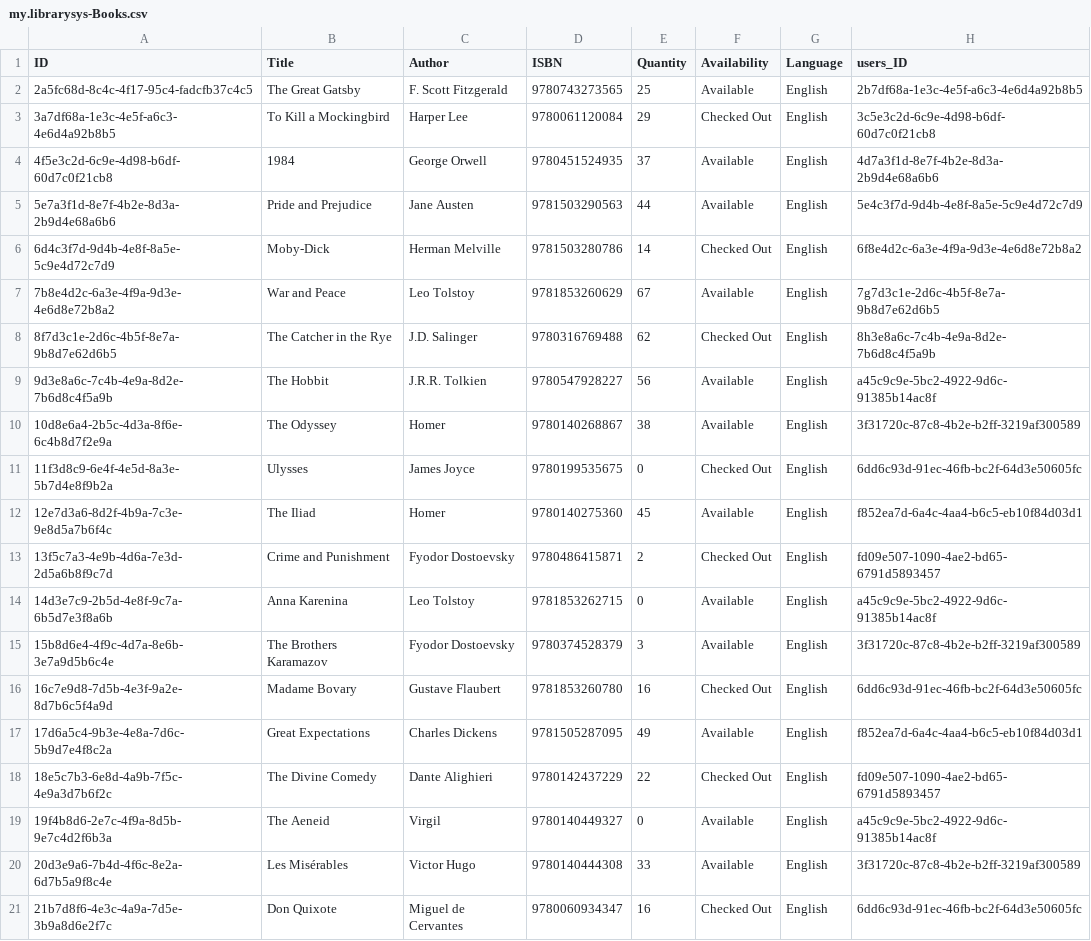
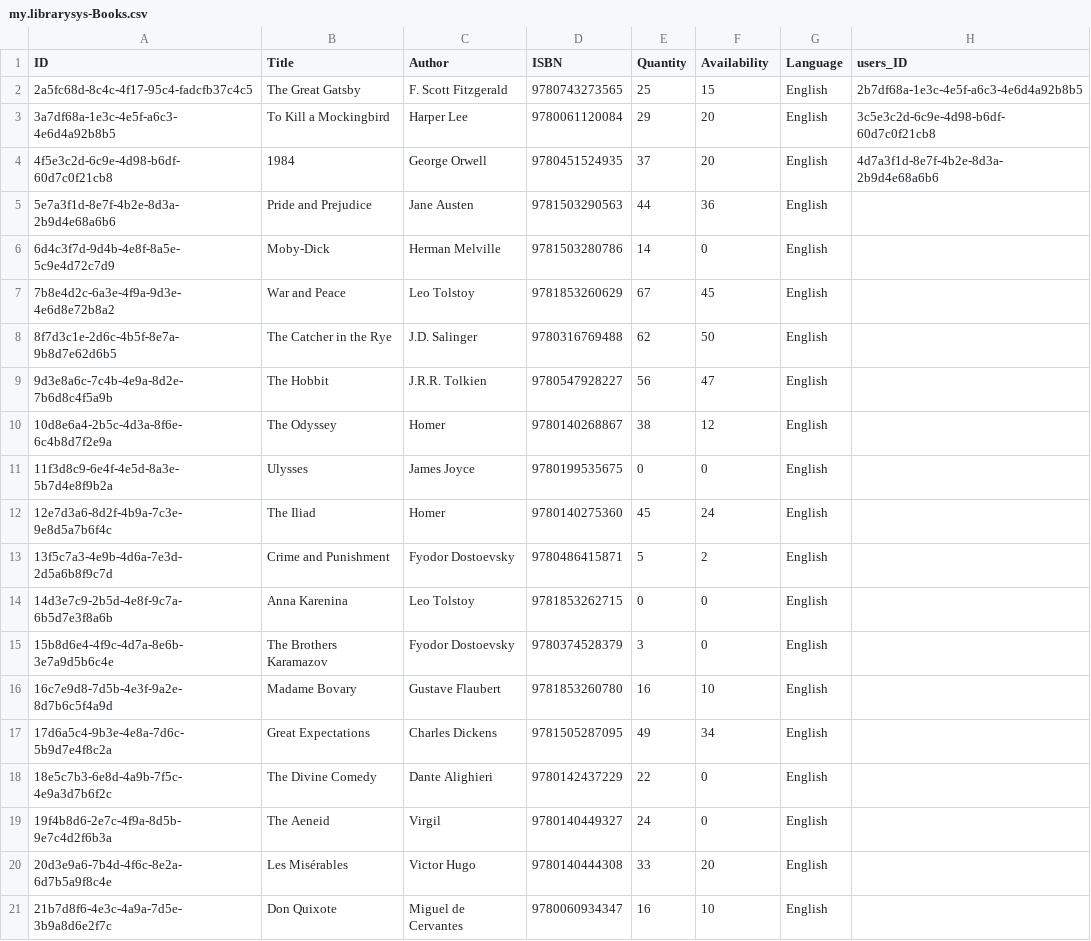
Before and after one commit to RAMESH-12062000/Central-Library-System, a CSV file: db/data/my.librarysys-Books.csv, drawn as a sheet.

Commit message:
Issueing Book and Clear Loan & Reserve book are done...

```diff
--- a/db/data/my.librarysys-Books.csv
+++ b/db/data/my.librarysys-Books.csv
@@ -1,21 +1,21 @@
 ID,Title,Author,ISBN,Quantity,Availability,Language,users_ID
-2a5fc68d-8c4c-4f17-95c4-fadcfb37c4c5,The Great Gatsby,F. Scott Fitzgerald,9780743273565,25,Available,English,2b7df68a-1e3c-4e5f-a6c3-4e6d4a92b8b5
-3a7df68a-1e3c-4e5f-a6c3-4e6d4a92b8b5,To Kill a Mockingbird,Harper Lee,9780061120084,29,Checked Out,English,3c5e3c2d-6c9e-4d98-b6df-60d7c0f21cb8
-4f5e3c2d-6c9e-4d98-b6df-60d7c0f21cb8,1984,George Orwell,9780451524935,37,Available,English,4d7a3f1d-8e7f-4b2e-8d3a-2b9d4e68a6b6
-5e7a3f1d-8e7f-4b2e-8d3a-2b9d4e68a6b6,Pride and Prejudice,Jane Austen,9781503290563,44,Available,English,5e4c3f7d-9d4b-4e8f-8a5e-5c9e4d72c7d9
-6d4c3f7d-9d4b-4e8f-8a5e-5c9e4d72c7d9,Moby-Dick,Herman Melville,9781503280786,14,Checked Out,English,6f8e4d2c-6a3e-4f9a-9d3e-4e6d8e72b8a2
-7b8e4d2c-6a3e-4f9a-9d3e-4e6d8e72b8a2,War and Peace,Leo Tolstoy,9781853260629,67,Available,English,7g7d3c1e-2d6c-4b5f-8e7a-9b8d7e62d6b5
-8f7d3c1e-2d6c-4b5f-8e7a-9b8d7e62d6b5,The Catcher in the Rye,J.D. Salinger,9780316769488,62,Checked Out,English,8h3e8a6c-7c4b-4e9a-8d2e-7b6d8c4f5a9b
-9d3e8a6c-7c4b-4e9a-8d2e-7b6d8c4f5a9b,The Hobbit,J.R.R. Tolkien,9780547928227,56,Available,English,a45c9c9e-5bc2-4922-9d6c-91385b14ac8f
-10d8e6a4-2b5c-4d3a-8f6e-6c4b8d7f2e9a,The Odyssey,Homer,9780140268867,38,Available,English,3f31720c-87c8-4b2e-b2ff-3219af300589
-11f3d8c9-6e4f-4e5d-8a3e-5b7d4e8f9b2a,Ulysses,James Joyce,9780199535675,0,Checked Out,English,6dd6c93d-91ec-46fb-bc2f-64d3e50605fc
-12e7d3a6-8d2f-4b9a-7c3e-9e8d5a7b6f4c,The Iliad,Homer,9780140275360,45,Available,English,f852ea7d-6a4c-4aa4-b6c5-eb10f84d03d1
-13f5c7a3-4e9b-4d6a-7e3d-2d5a6b8f9c7d,Crime and Punishment,Fyodor Dostoevsky,9780486415871,2,Checked Out,English,fd09e507-1090-4ae2-bd65-6791d5893457
-14d3e7c9-2b5d-4e8f-9c7a-6b5d7e3f8a6b,Anna Karenina,Leo Tolstoy,9781853262715,0,Available,English,a45c9c9e-5bc2-4922-9d6c-91385b14ac8f
-15b8d6e4-4f9c-4d7a-8e6b-3e7a9d5b6c4e,The Brothers Karamazov,Fyodor Dostoevsky,9780374528379,3,Available,English,3f31720c-87c8-4b2e-b2ff-3219af300589
-16c7e9d8-7d5b-4e3f-9a2e-8d7b6c5f4a9d,Madame Bovary,Gustave Flaubert,9781853260780,16,Checked Out,English,6dd6c93d-91ec-46fb-bc2f-64d3e50605fc
-17d6a5c4-9b3e-4e8a-7d6c-5b9d7e4f8c2a,Great Expectations,Charles Dickens,9781505287095,49,Available,English,f852ea7d-6a4c-4aa4-b6c5-eb10f84d03d1
-18e5c7b3-6e8d-4a9b-7f5c-4e9a3d7b6f2c,The Divine Comedy,Dante Alighieri,9780142437229,22,Checked Out,English,fd09e507-1090-4ae2-bd65-6791d5893457
-19f4b8d6-2e7c-4f9a-8d5b-9e7c4d2f6b3a,The Aeneid,Virgil,9780140449327,0,Available,English,a45c9c9e-5bc2-4922-9d6c-91385b14ac8f
-20d3e9a6-7b4d-4f6c-8e2a-6d7b5a9f8c4e,Les Misérables,Victor Hugo,9780140444308,33,Available,English,3f31720c-87c8-4b2e-b2ff-3219af300589
-21b7d8f6-4e3c-4a9a-7d5e-3b9a8d6e2f7c,Don Quixote,Miguel de Cervantes,9780060934347,16,Checked Out,English,6dd6c93d-91ec-46fb-bc2f-64d3e50605fc
+2a5fc68d-8c4c-4f17-95c4-fadcfb37c4c5,The Great Gatsby,F. Scott Fitzgerald,9780743273565,25,15,English,2b7df68a-1e3c-4e5f-a6c3-4e6d4a92b8b5
+3a7df68a-1e3c-4e5f-a6c3-4e6d4a92b8b5,To Kill a Mockingbird,Harper Lee,9780061120084,29,20,English,3c5e3c2d-6c9e-4d98-b6df-60d7c0f21cb8
+4f5e3c2d-6c9e-4d98-b6df-60d7c0f21cb8,1984,George Orwell,9780451524935,37,20,English,4d7a3f1d-8e7f-4b2e-8d3a-2b9d4e68a6b6
+5e7a3f1d-8e7f-4b2e-8d3a-2b9d4e68a6b6,Pride and Prejudice,Jane Austen,9781503290563,44,36,English
+6d4c3f7d-9d4b-4e8f-8a5e-5c9e4d72c7d9,Moby-Dick,Herman Melville,9781503280786,14,0,English
+7b8e4d2c-6a3e-4f9a-9d3e-4e6d8e72b8a2,War and Peace,Leo Tolstoy,9781853260629,67,45,English
+8f7d3c1e-2d6c-4b5f-8e7a-9b8d7e62d6b5,The Catcher in the Rye,J.D. Salinger,9780316769488,62,50,English
+9d3e8a6c-7c4b-4e9a-8d2e-7b6d8c4f5a9b,The Hobbit,J.R.R. Tolkien,9780547928227,56,47,English
+10d8e6a4-2b5c-4d3a-8f6e-6c4b8d7f2e9a,The Odyssey,Homer,9780140268867,38,12,English
+11f3d8c9-6e4f-4e5d-8a3e-5b7d4e8f9b2a,Ulysses,James Joyce,9780199535675,0,0,English
+12e7d3a6-8d2f-4b9a-7c3e-9e8d5a7b6f4c,The Iliad,Homer,9780140275360,45,24,English
+13f5c7a3-4e9b-4d6a-7e3d-2d5a6b8f9c7d,Crime and Punishment,Fyodor Dostoevsky,9780486415871,5,2,English
+14d3e7c9-2b5d-4e8f-9c7a-6b5d7e3f8a6b,Anna Karenina,Leo Tolstoy,9781853262715,0,0,English
+15b8d6e4-4f9c-4d7a-8e6b-3e7a9d5b6c4e,The Brothers Karamazov,Fyodor Dostoevsky,9780374528379,3,0,English
+16c7e9d8-7d5b-4e3f-9a2e-8d7b6c5f4a9d,Madame Bovary,Gustave Flaubert,9781853260780,16,10,English
+17d6a5c4-9b3e-4e8a-7d6c-5b9d7e4f8c2a,Great Expectations,Charles Dickens,9781505287095,49,34,English
+18e5c7b3-6e8d-4a9b-7f5c-4e9a3d7b6f2c,The Divine Comedy,Dante Alighieri,9780142437229,22,0,English
+19f4b8d6-2e7c-4f9a-8d5b-9e7c4d2f6b3a,The Aeneid,Virgil,9780140449327,24,0,English
+20d3e9a6-7b4d-4f6c-8e2a-6d7b5a9f8c4e,Les Misérables,Victor Hugo,9780140444308,33,20,English
+21b7d8f6-4e3c-4a9a-7d5e-3b9a8d6e2f7c,Don Quixote,Miguel de Cervantes,9780060934347,16,10,English
```
Also changed, not shown: 5 other files.
